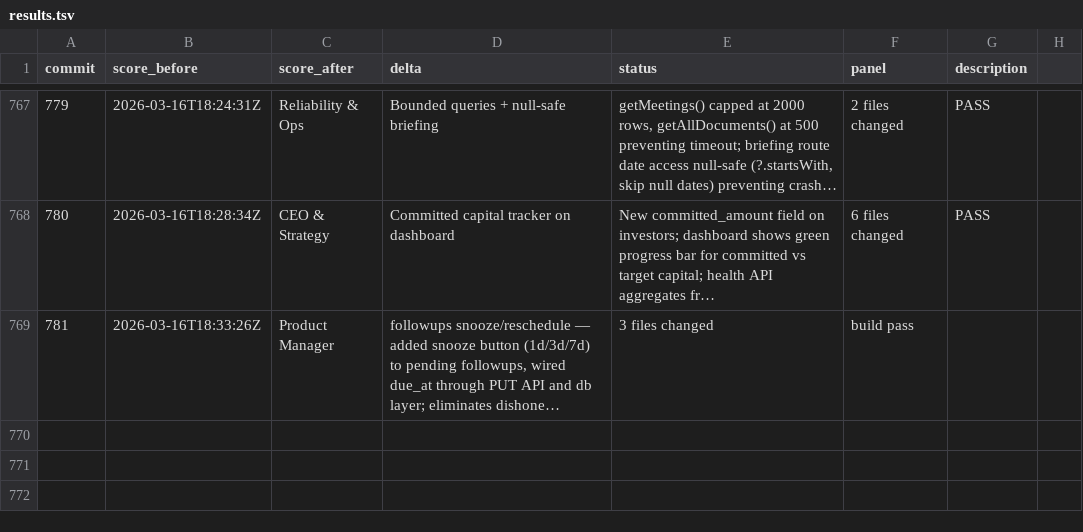
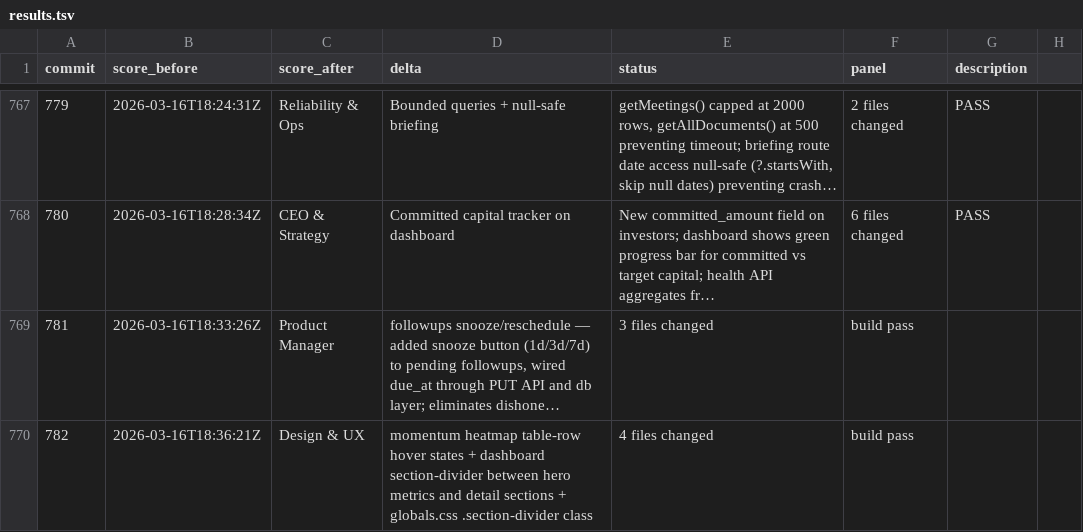
Before and after one commit to philippenyssen/raise-app, a TSV file: results.tsv, drawn as a sheet; only a part is shown, gaps mark what is left out; long unchanged cells end in …; the diff names each change by its address in the sheet, - before the commit and + after, or states it on an @@ line.

```diff
--- a/results.tsv
+++ b/results.tsv
+row 770: 782 | 2026-03-16T18:36:21Z | Design & UX | momentum heatmap table-row hover states + dashboard section-divider between hero metrics and detail sections + globals.css .section-divider class | 4 files changed | build pass
```
Also changed, not shown: 3 other files.
